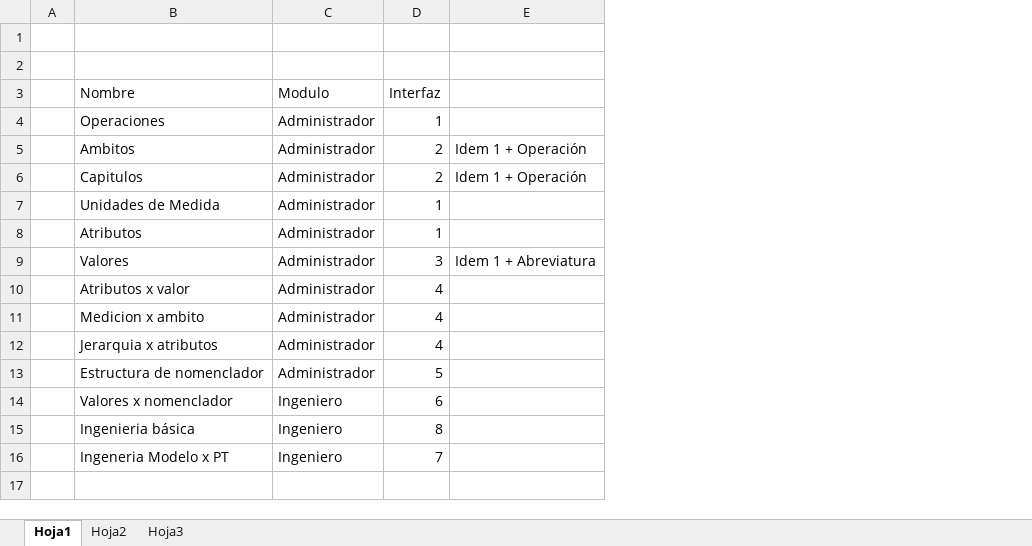
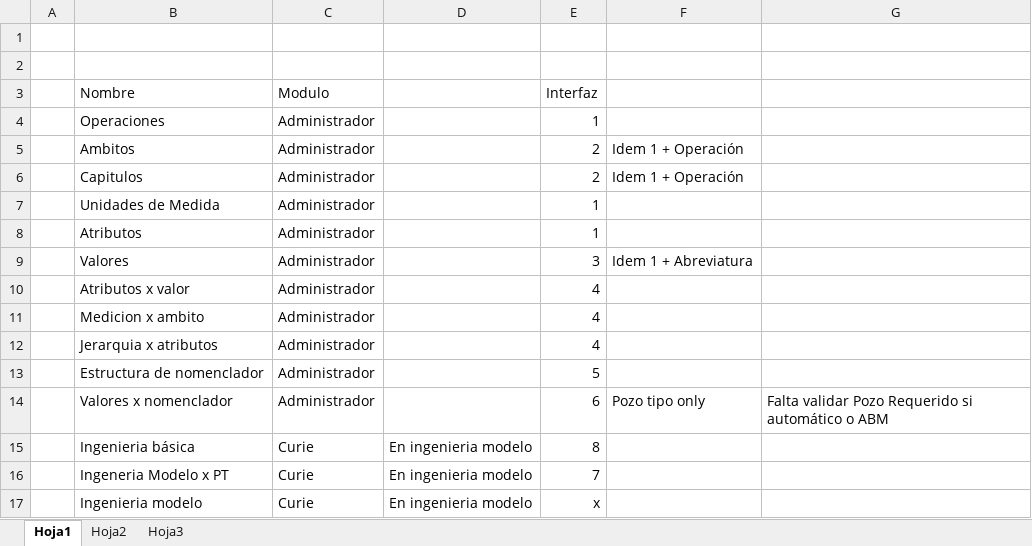
Before and after one commit to deleoeduardo/MIDC, an Excel workbook: Newton - Documentos/Interfaces de usuario - Newton.xlsx, sheet Hoja1, drawn as a sheet; values as stored, in another font and other column widths than the file's, no borders; addresses are those after the commit; the diff names each change by its address in the sheet, - before the commit and + after, or states it on an @@ line.

Commit message:
Cambios de alcance
Cambios finales de alcance de Newton

```diff
--- a/Newton - Documentos/Interfaces de usuario - Newton.xlsx (sheet Hoja1)
+++ b/Newton - Documentos/Interfaces de usuario - Newton.xlsx (sheet Hoja1)
+column D, rows 15-16: En ingenieria modelo | En ingenieria modelo
+column G, row 14: Falta validar Pozo Requerido si automático o ABM
-C14 (Modulo): Ingeniero
+C14 (Modulo): Administrador
-F14: (empty)
+F14: Pozo tipo only
-C15:C16 (Modulo): Ingeniero
+C15:C16 (Modulo): Curie
+row 17:  | Ingenieria modelo | Curie | En ingenieria modelo | x
```
